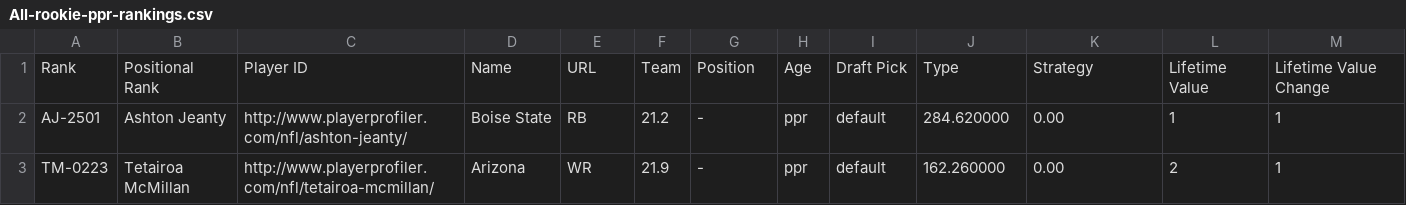
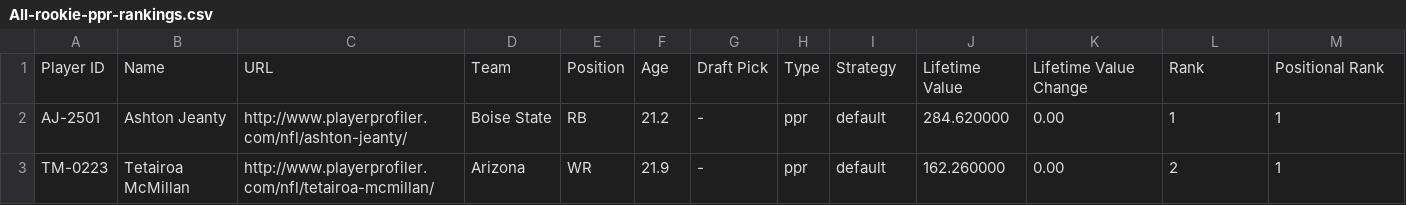
Before and after one commit to kbw612/Fantasy, a CSV file: NFL/2024/All-rookie-ppr-rankings.csv, drawn as a sheet; only a part is shown.

Commit message:
Update All-rookie-ppr-rankings.csv

```diff
--- a/NFL/2024/All-rookie-ppr-rankings.csv
+++ b/NFL/2024/All-rookie-ppr-rankings.csv
@@ -1,2 +1,2 @@
-Rank,"Positional Rank","Player ID",Name,URL,Team,Position,Age,"Draft Pick",Type,Strategy,"Lifetime Value","Lifetime Value Change"
+"Player ID",Name,URL,Team,Position,Age,"Draft Pick",Type,Strategy,"Lifetime Value","Lifetime Value Change",Rank,"Positional Rank"
 AJ-2501,"Ashton Jeanty",http://www.playerprofiler.com/nfl/ashton-jeanty/,"Boise State",RB,21.2,-,ppr,default,284.620000,0.00,1,1
```
